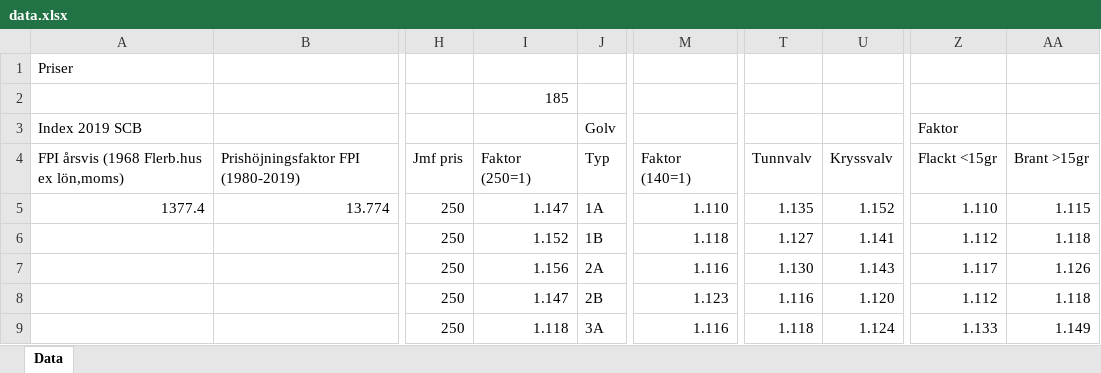
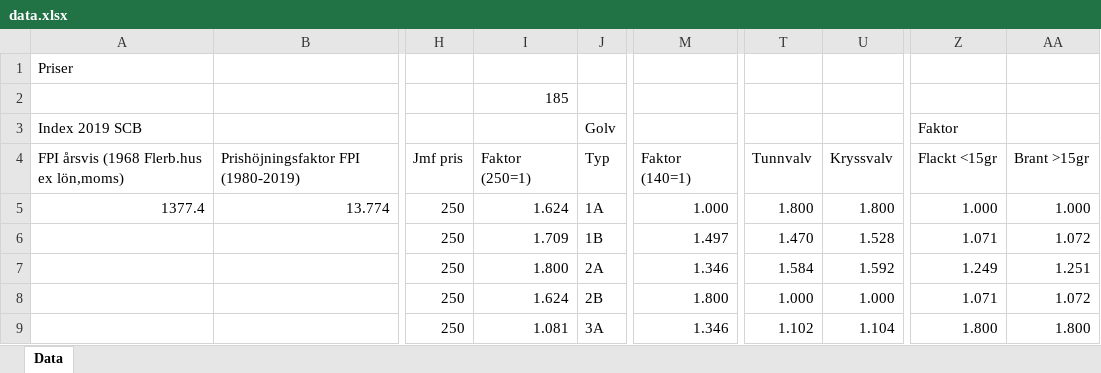
Before and after one commit to jesperls/Church, an Excel workbook: static/data/data.xlsx, sheet Data, drawn as a sheet; only a part is shown, gaps mark what is left out; values as stored, in another font and other column widths than the file's, no cell formats; the diff covers the shown part only; the diff names each change by its address in the sheet, - before the commit and + after, or states it on an @@ line.

```diff
--- a/static/data/data.xlsx (sheet Data)
+++ b/static/data/data.xlsx (sheet Data)
-I5: 1.147
+I5: 1.624
-M5: 1.110
+M5: 1.000
-T5: 1.135
+T5: 1.800
-U5: 1.152
+U5: 1.800
-Z5 (Faktor): 1.110
+Z5 (Faktor): 1.000
-AA5: 1.115
+AA5: 1.000
-I6: 1.152
+I6: 1.709
-M6: 1.118
+M6: 1.497
-T6: 1.127
+T6: 1.470
-U6: 1.141
+U6: 1.528
-Z6 (Faktor): 1.112
+Z6 (Faktor): 1.071
-AA6: 1.118
+AA6: 1.072
-I7: 1.156
+I7: 1.800
-M7: 1.116
+M7: 1.346
-T7: 1.130
+T7: 1.584
-U7: 1.143
+U7: 1.592
-Z7 (Faktor): 1.117
+Z7 (Faktor): 1.249
-AA7: 1.126
+AA7: 1.251
-I8: 1.147
+I8: 1.624
-M8: 1.123
+M8: 1.800
-T8: 1.116
+T8: 1.000
-U8: 1.120
+U8: 1.000
-Z8 (Faktor): 1.112
+Z8 (Faktor): 1.071
-AA8: 1.118
+AA8: 1.072
-I9: 1.118
+I9: 1.081
-M9: 1.116
+M9: 1.346
-T9: 1.118
+T9: 1.102
-U9: 1.124
+U9: 1.104
-Z9 (Faktor): 1.133
+Z9 (Faktor): 1.800
-AA9: 1.149
+AA9: 1.800
```
Also changed, not shown: 35 edited cells elsewhere in this sheet, cell formats, 17 other files.
